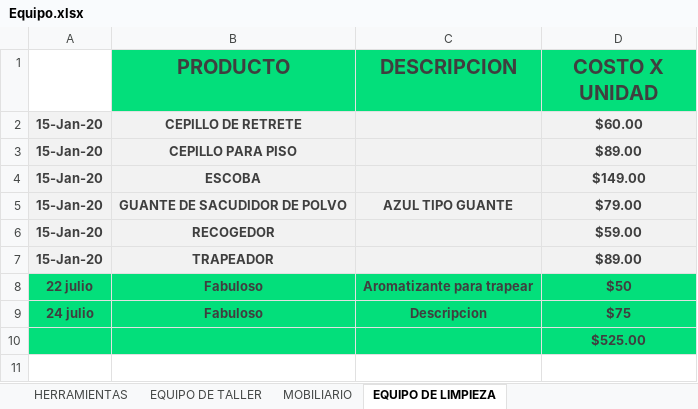
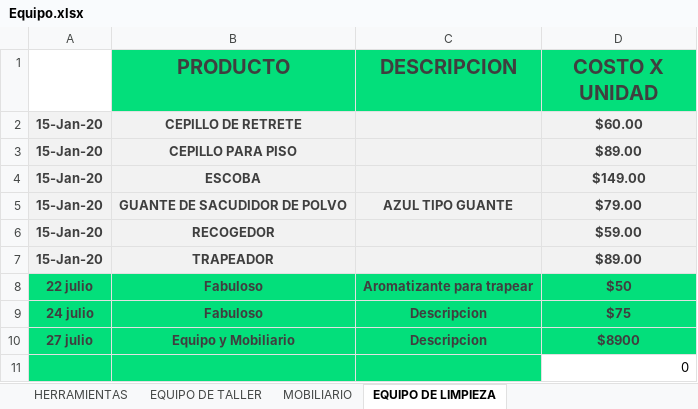
Before and after one commit to Alisbasa/EPIC-MOUNTAIN-SYSTEM, an Excel workbook: JavaApplication19/src/excel/Equipo.xlsx, sheet EQUIPO DE LIMPIEZA, drawn as a sheet; values as stored, in another font and other column widths than the file's, no borders; charts and pictures not drawn; addresses are those after the commit; the diff names each change by its address in the sheet, - before the commit and + after, or states it on an @@ line.

```diff
--- a/JavaApplication19/src/excel/Equipo.xlsx (sheet EQUIPO DE LIMPIEZA)
+++ b/JavaApplication19/src/excel/Equipo.xlsx (sheet EQUIPO DE LIMPIEZA)
+row 10: 27 julio | Equipo y Mobiliario | Descripcion | $8900
-D11 (COSTO X UNIDAD): $525.00
+D11 (COSTO X UNIDAD): 0
@@ D11 fill: #03DF7B → none, bold: on → off, text colour: #3F3F3F → black, alignment: center → right @@
```
Also changed, not shown: sheet EQUIPO DE TALLER, sheet MOBILIARIO, sheet HERRAMIENTAS, JavaApplication19/src/excel/LibrosContables.xlsx, 1 other file.
